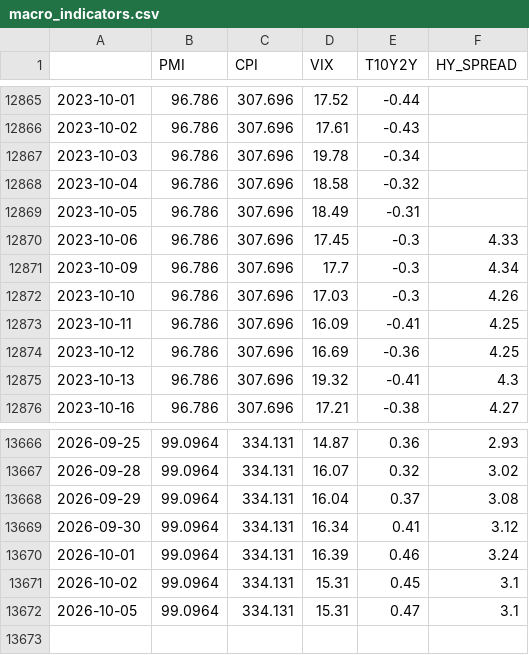
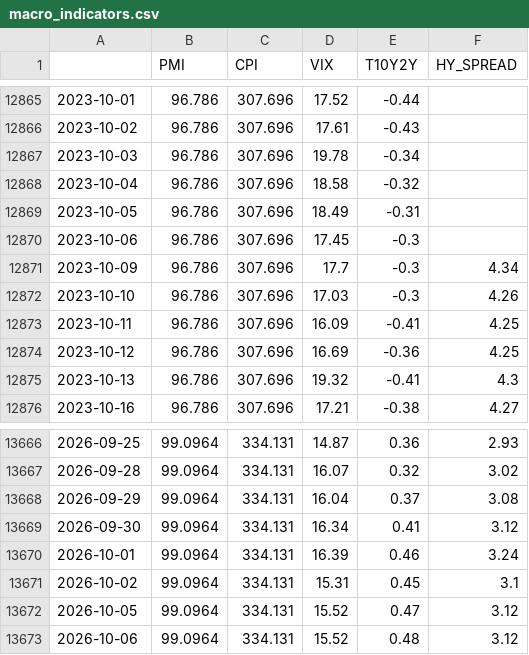
Before and after one commit to Edu-Moreira/Elros, a CSV file: QuantSystem_V2/output/macro_indicators.csv, drawn as a sheet; only a part is shown, gaps mark what is left out.

```diff
--- a/QuantSystem_V2/output/macro_indicators.csv
+++ b/QuantSystem_V2/output/macro_indicators.csv
@@ -12869,3 +12869,3 @@
 2023-10-05,96.786,307.696,18.49,-0.31,
-2023-10-06,96.786,307.696,17.45,-0.3,4.33
+2023-10-06,96.786,307.696,17.45,-0.3,
 2023-10-09,96.786,307.696,17.7,-0.3,4.34
@@ -13671,2 +13671,3 @@
 2026-10-02,99.0964,334.131,15.31,0.45,3.1
-2026-10-05,99.0964,334.131,15.31,0.47,3.1
+2026-10-05,99.0964,334.131,15.52,0.47,3.12
+2026-10-06,99.0964,334.131,15.52,0.48,3.12
```
Also changed, not shown: QuantSystem_V2/output/benchmark_v2_nav.csv, quant-vercel/public/data/br_data.csv, 3 other files.
